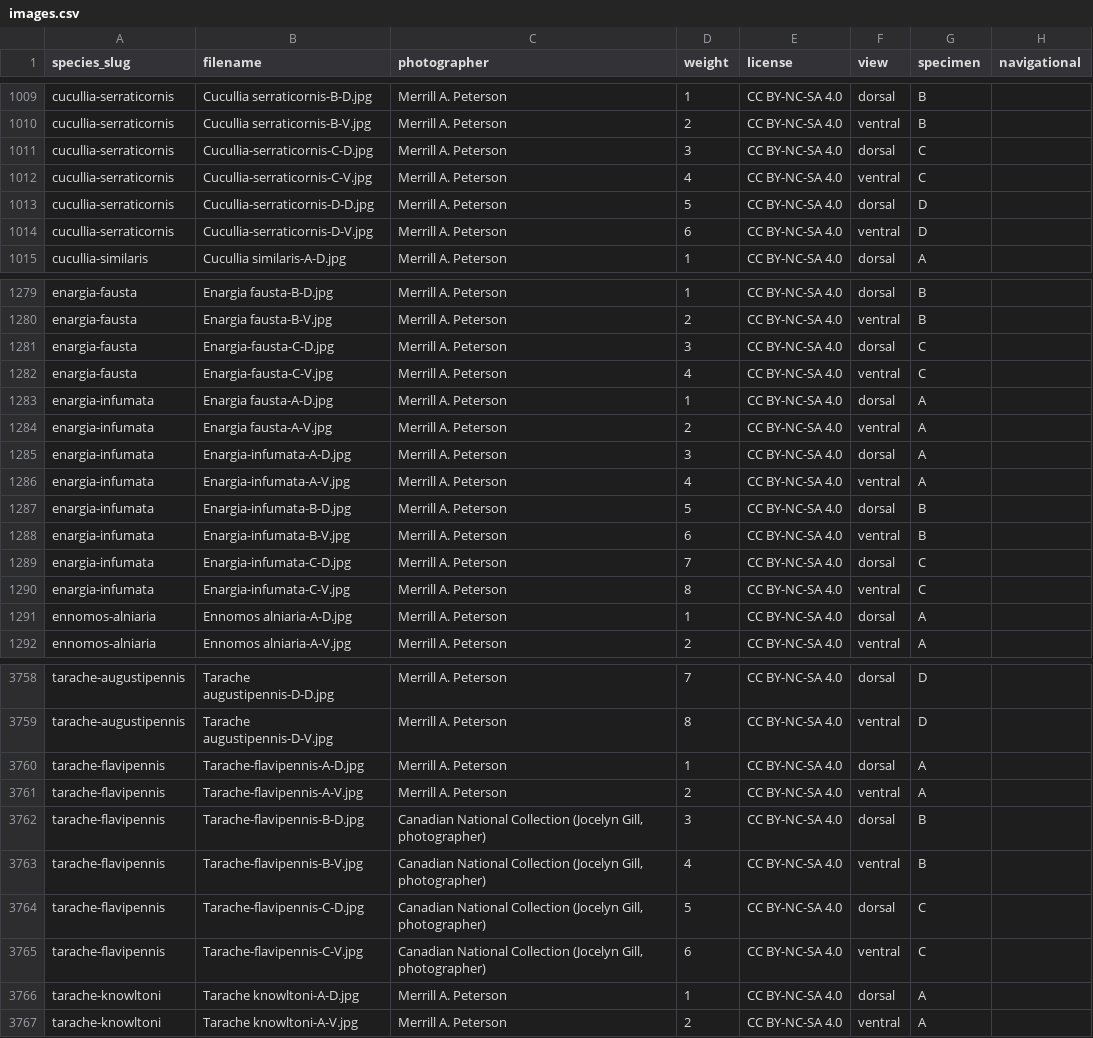
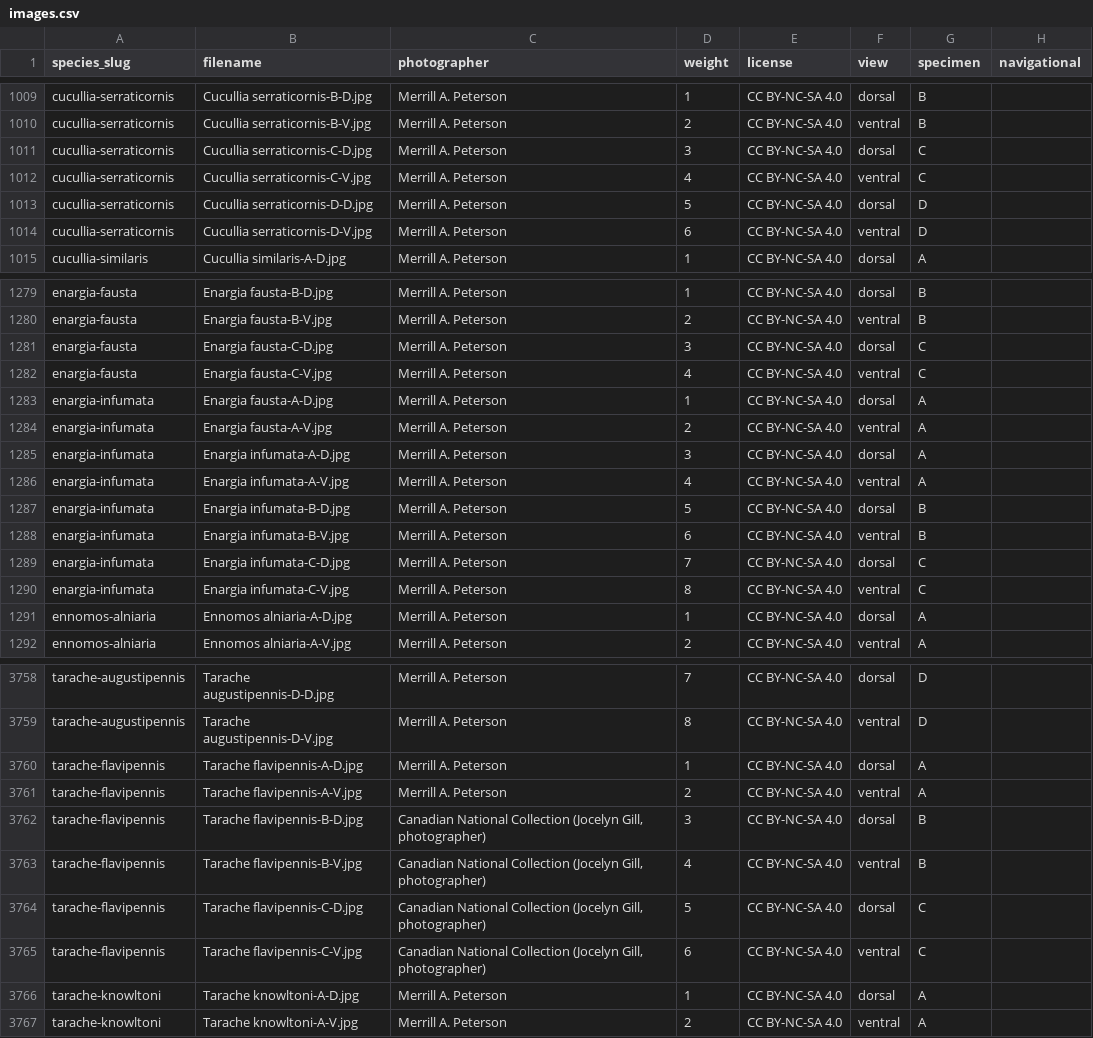
Before and after one commit to pnwinsects/pnwmoths, a CSV file: data/images.csv, drawn as a sheet; only a part is shown, gaps mark what is left out; the diff covers the shown part only; the diff names each change by its address in the sheet, - before the commit and + after, or states it on an @@ line.

```diff
--- a/data/images.csv
+++ b/data/images.csv
-B1011 (filename): Cucullia-serraticornis-C-D.jpg
+B1011 (filename): Cucullia serraticornis-C-D.jpg
-B1012 (filename): Cucullia-serraticornis-C-V.jpg
+B1012 (filename): Cucullia serraticornis-C-V.jpg
-B1013 (filename): Cucullia-serraticornis-D-D.jpg
+B1013 (filename): Cucullia serraticornis-D-D.jpg
-B1014 (filename): Cucullia-serraticornis-D-V.jpg
+B1014 (filename): Cucullia serraticornis-D-V.jpg
-B1281 (filename): Enargia-fausta-C-D.jpg
+B1281 (filename): Enargia fausta-C-D.jpg
-B1282 (filename): Enargia-fausta-C-V.jpg
+B1282 (filename): Enargia fausta-C-V.jpg
-B1285 (filename): Enargia-infumata-A-D.jpg
+B1285 (filename): Enargia infumata-A-D.jpg
-B1286 (filename): Enargia-infumata-A-V.jpg
+B1286 (filename): Enargia infumata-A-V.jpg
-B1287 (filename): Enargia-infumata-B-D.jpg
+B1287 (filename): Enargia infumata-B-D.jpg
-B1288 (filename): Enargia-infumata-B-V.jpg
+B1288 (filename): Enargia infumata-B-V.jpg
-B1289 (filename): Enargia-infumata-C-D.jpg
+B1289 (filename): Enargia infumata-C-D.jpg
-B1290 (filename): Enargia-infumata-C-V.jpg
+B1290 (filename): Enargia infumata-C-V.jpg
-B3760 (filename): Tarache-flavipennis-A-D.jpg
+B3760 (filename): Tarache flavipennis-A-D.jpg
-B3761 (filename): Tarache-flavipennis-A-V.jpg
+B3761 (filename): Tarache flavipennis-A-V.jpg
-B3762 (filename): Tarache-flavipennis-B-D.jpg
+B3762 (filename): Tarache flavipennis-B-D.jpg
-B3763 (filename): Tarache-flavipennis-B-V.jpg
+B3763 (filename): Tarache flavipennis-B-V.jpg
-B3764 (filename): Tarache-flavipennis-C-D.jpg
+B3764 (filename): Tarache flavipennis-C-D.jpg
-B3765 (filename): Tarache-flavipennis-C-V.jpg
+B3765 (filename): Tarache flavipennis-C-V.jpg
```
Also changed, not shown: 66 edited cells elsewhere in this file, 3 other files.
